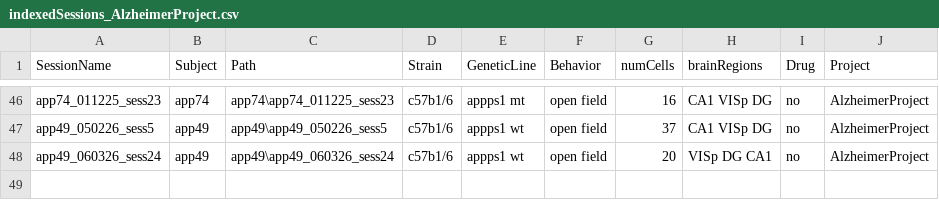
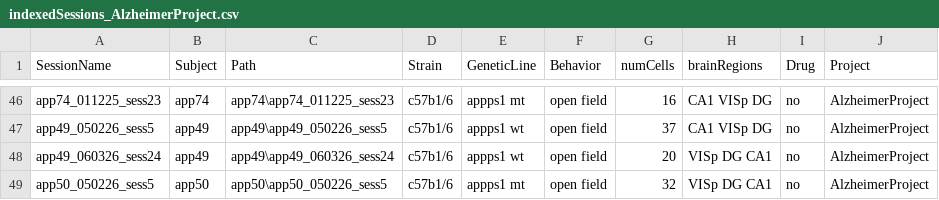
Before and after one commit to abadpablo/AlzheimerProject, a CSV file: indexedSessions_AlzheimerProject.csv, drawn as a sheet; only a part is shown, gaps mark what is left out; the diff names each change by its address in the sheet, - before the commit and + after, or states it on an @@ line.

Commit message:
Added Session: APP50_050226_sess5

```diff
--- a/indexedSessions_AlzheimerProject.csv
+++ b/indexedSessions_AlzheimerProject.csv
+row 49: app50_050226_sess5 | app50 | app50\app50_050226_sess5 | c57b1/6 | appps1 mt | open field | 32 | VISp DG CA1 | no | AlzheimerProject
```
